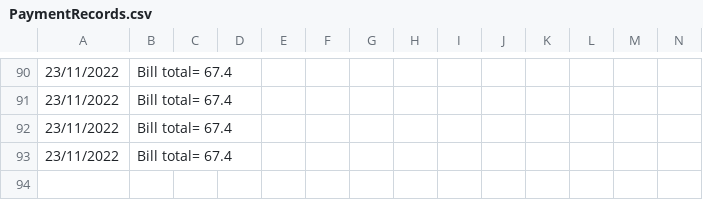
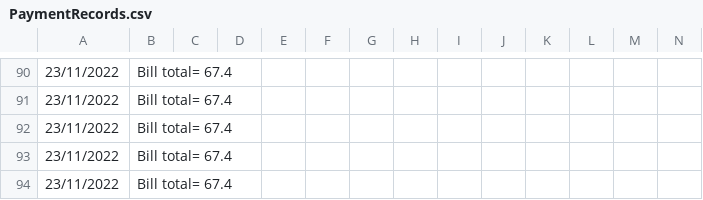
Before and after one commit to olanhealy/Cs4013GroupProject, a CSV file: CSV files/PaymentRecords.csv, drawn as a sheet; only a part is shown, gaps mark what is left out; rows hold the shown columns only; the diff names each change by its address in the sheet, - before the commit and + after, or states it on an @@ line.

Commit message:
Bill fixed i think

```diff
--- a/CSV files/PaymentRecords.csv
+++ b/CSV files/PaymentRecords.csv
+row 94: 23/11/2022 | Bill total= 67.4
```
Also changed, not shown: 6 other files.
